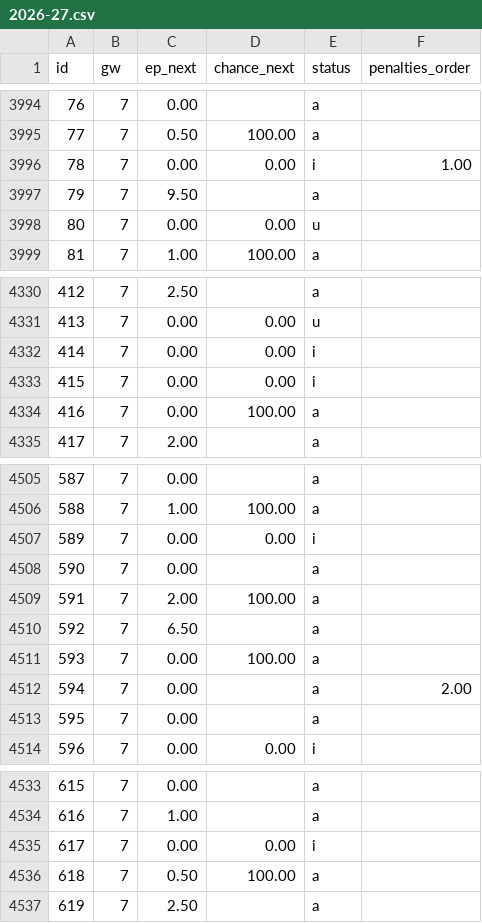
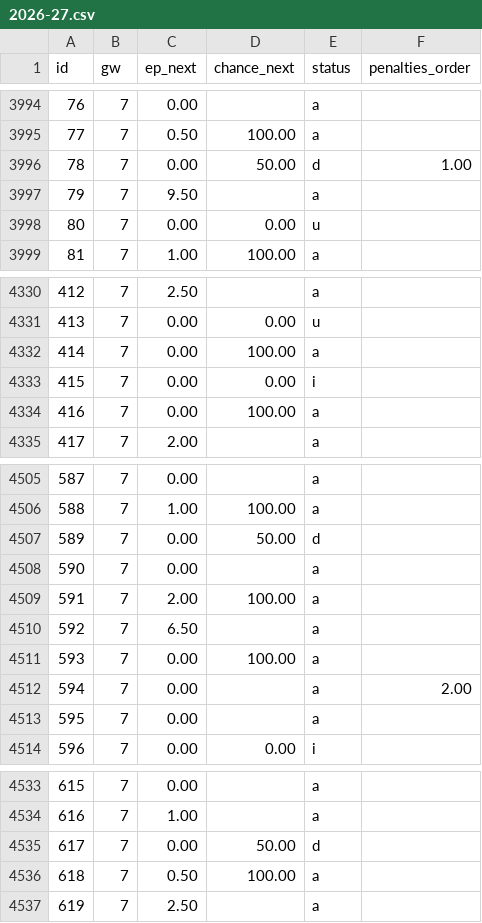
Before and after one commit to ClemEsBot1/Fpl, a CSV file: scripts/ml/data/fpl-snapshots/2026-27.csv, drawn as a sheet; only a part is shown, gaps mark what is left out; the diff covers the shown part only.

```diff
--- a/scripts/ml/data/fpl-snapshots/2026-27.csv
+++ b/scripts/ml/data/fpl-snapshots/2026-27.csv
@@ -3995,3 +3995,3 @@ id,gw,ep_next,chance_next,status,penalties_order
 77,7,0.50,100.00,a,
-78,7,0.00,0.00,i,1.00
+78,7,0.00,50.00,d,1.00
 79,7,9.50,,a,
@@ -4331,3 +4331,3 @@ id,gw,ep_next,chance_next,status,penalties_order
 413,7,0.00,0.00,u,
-414,7,0.00,0.00,i,
+414,7,0.00,100.00,a,
 415,7,0.00,0.00,i,
@@ -4506,3 +4506,3 @@ id,gw,ep_next,chance_next,status,penalties_order
 588,7,1.00,100.00,a,
-589,7,0.00,0.00,i,
+589,7,0.00,50.00,d,
 590,7,0.00,,a,
@@ -4534,3 +4534,3 @@ id,gw,ep_next,chance_next,status,penalties_order
 616,7,1.00,,a,
-617,7,0.00,0.00,i,
+617,7,0.00,50.00,d,
 618,7,0.50,100.00,a,
```
Also changed, not shown: 17 edited cells elsewhere in this file, 2 other files.
